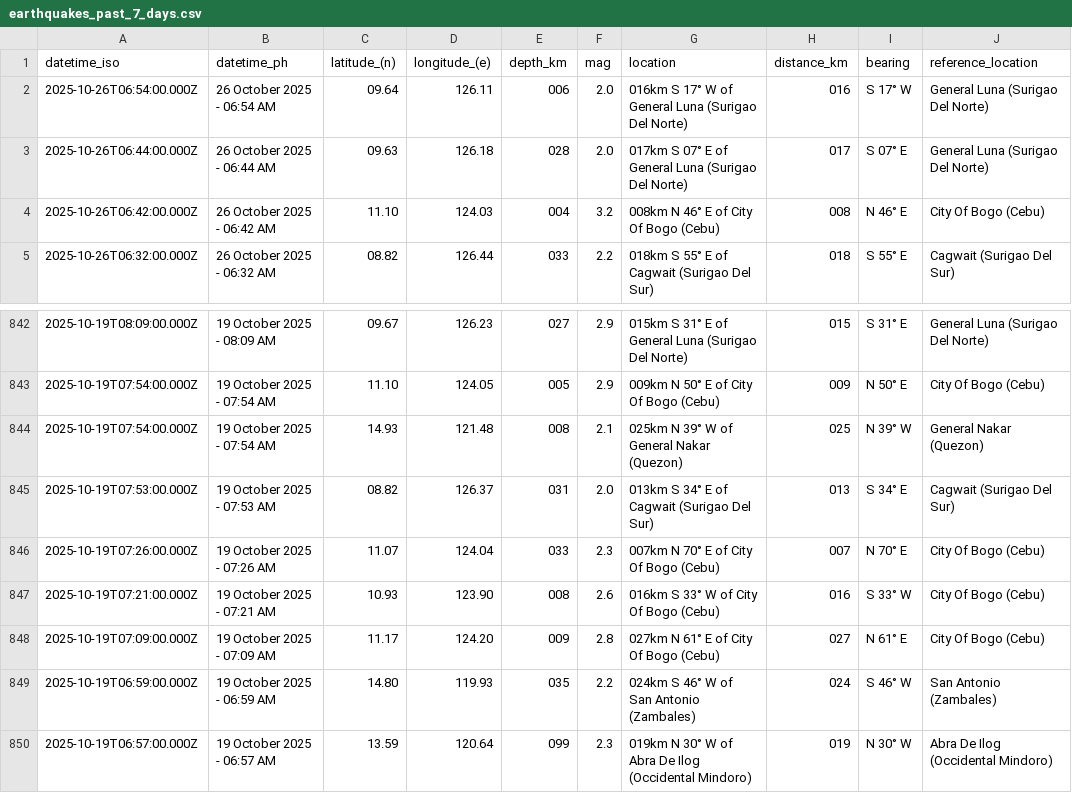
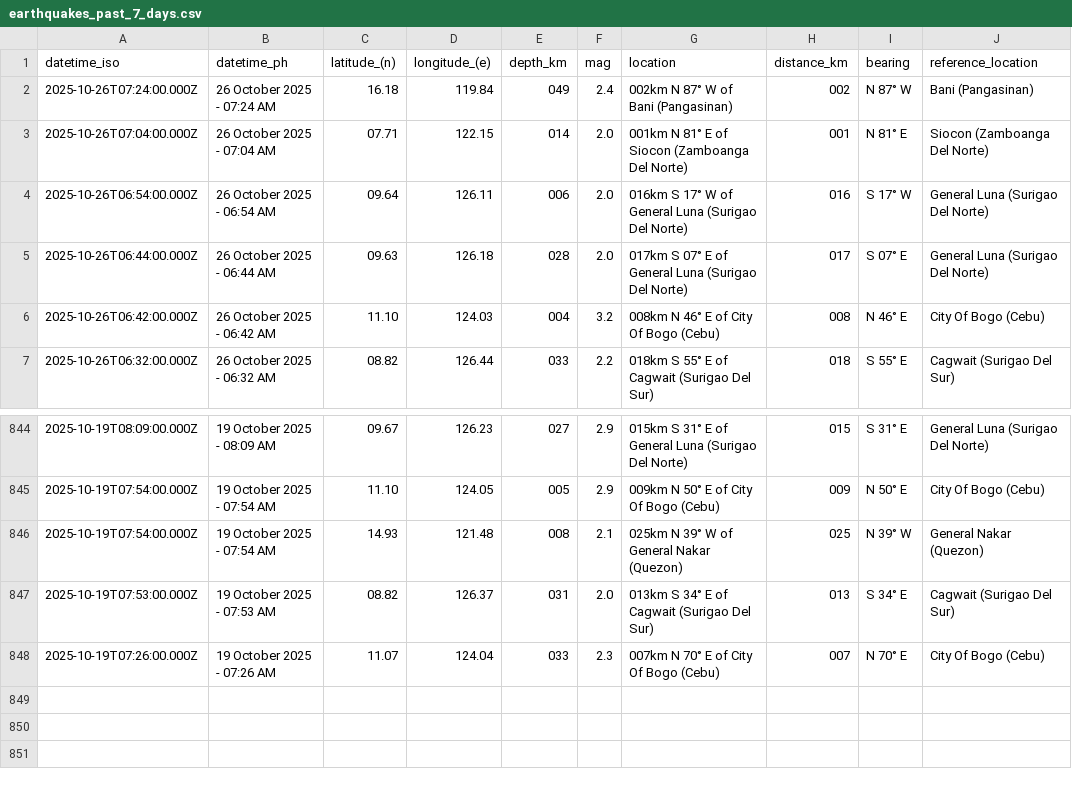
Before and after one commit to Waytii/chamthesleeptalker, a CSV file: earthquakes_past_7_days.csv, drawn as a sheet; only a part is shown, gaps mark what is left out.

```diff
--- a/earthquakes_past_7_days.csv
+++ b/earthquakes_past_7_days.csv
@@ -1,2 +1,4 @@
 datetime_iso,datetime_ph,latitude_(n),longitude_(e),depth_km,mag,location,distance_km,bearing,reference_location
+2025-10-26T07:24:00.000Z,26 October 2025 - 07:24 AM,16.18,119.84,049,2.4,002km N 87° W of Bani (Pangasinan),002,N 87° W,Bani (Pangasinan)
+2025-10-26T07:04:00.000Z,26 October 2025 - 07:04 AM,07.71,122.15,014,2.0,001km N 81° E of Siocon (Zamboanga Del Norte),001,N 81° E,Siocon (Zamboanga Del Norte)
 2025-10-26T06:54:00.000Z,26 October 2025 - 06:54 AM,09.64,126.11,006,2.0,016km S 17° W of General Luna (Surigao Del Norte),016,S 17° W,General Luna (Surigao Del Norte)
@@ -846,5 +848 @@ datetime_iso,datetime_ph,latitude_(n),longitude_(e),depth_km,mag,location,distan
 2025-10-19T07:26:00.000Z,19 October 2025 - 07:26 AM,11.07,124.04,033,2.3,007km N 70° E of City Of Bogo (Cebu),007,N 70° E,City Of Bogo (Cebu)
-2025-10-19T07:21:00.000Z,19 October 2025 - 07:21 AM,10.93,123.90,008,2.6,016km S 33° W of City Of Bogo (Cebu),016,S 33° W,City Of Bogo (Cebu)
-2025-10-19T07:09:00.000Z,19 October 2025 - 07:09 AM,11.17,124.20,009,2.8,027km N 61° E of City Of Bogo (Cebu),027,N 61° E,City Of Bogo (Cebu)
-2025-10-19T06:59:00.000Z,19 October 2025 - 06:59 AM,14.80,119.93,035,2.2,024km S 46° W of San Antonio (Zambales),024,S 46° W,San Antonio (Zambales)
-2025-10-19T06:57:00.000Z,19 October 2025 - 06:57 AM,13.59,120.64,099,2.3,019km N 30° W of Abra De Ilog (Occidental Mindoro),019,N 30° W,Abra De Ilog (Occidental Mindoro)
```
Also changed, not shown: earthquake_summary_stats.csv, earthquakes.csv, 5 other files.
